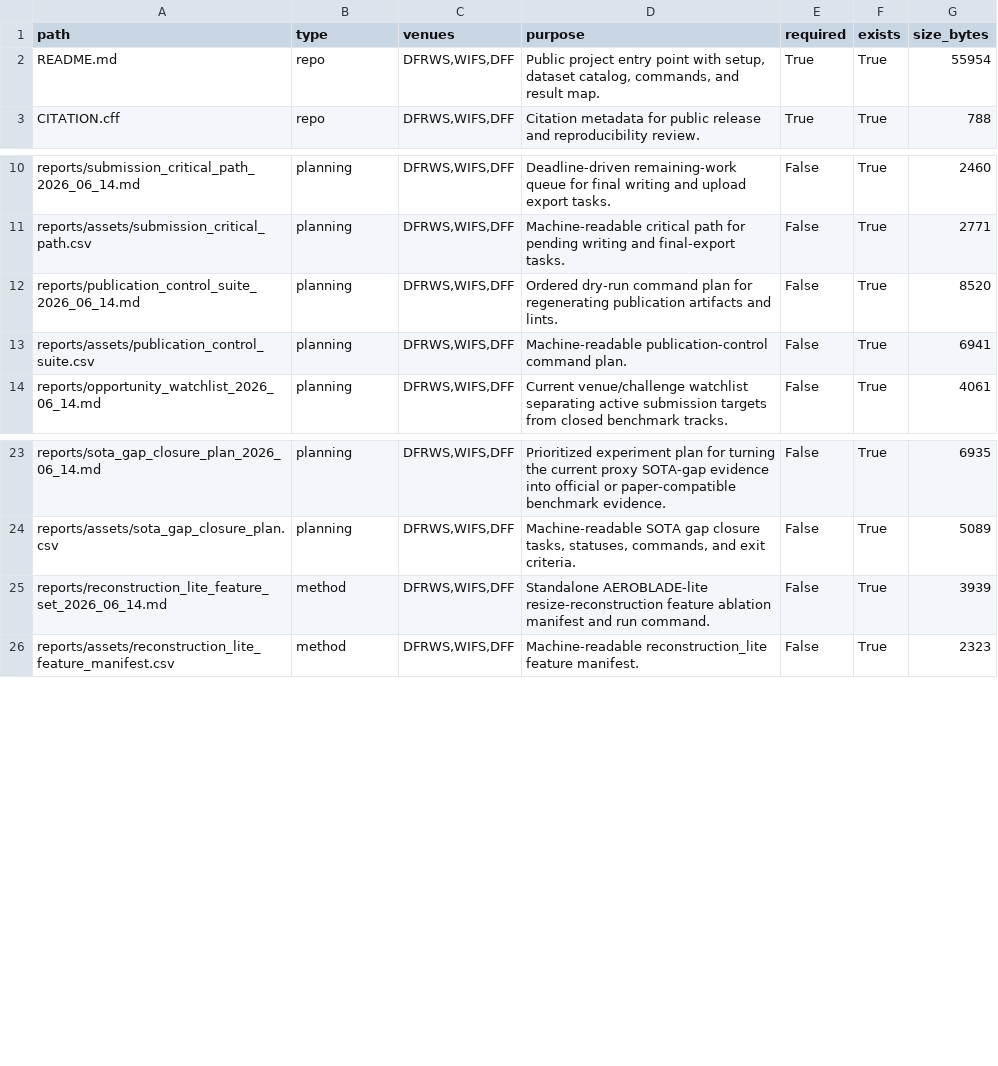
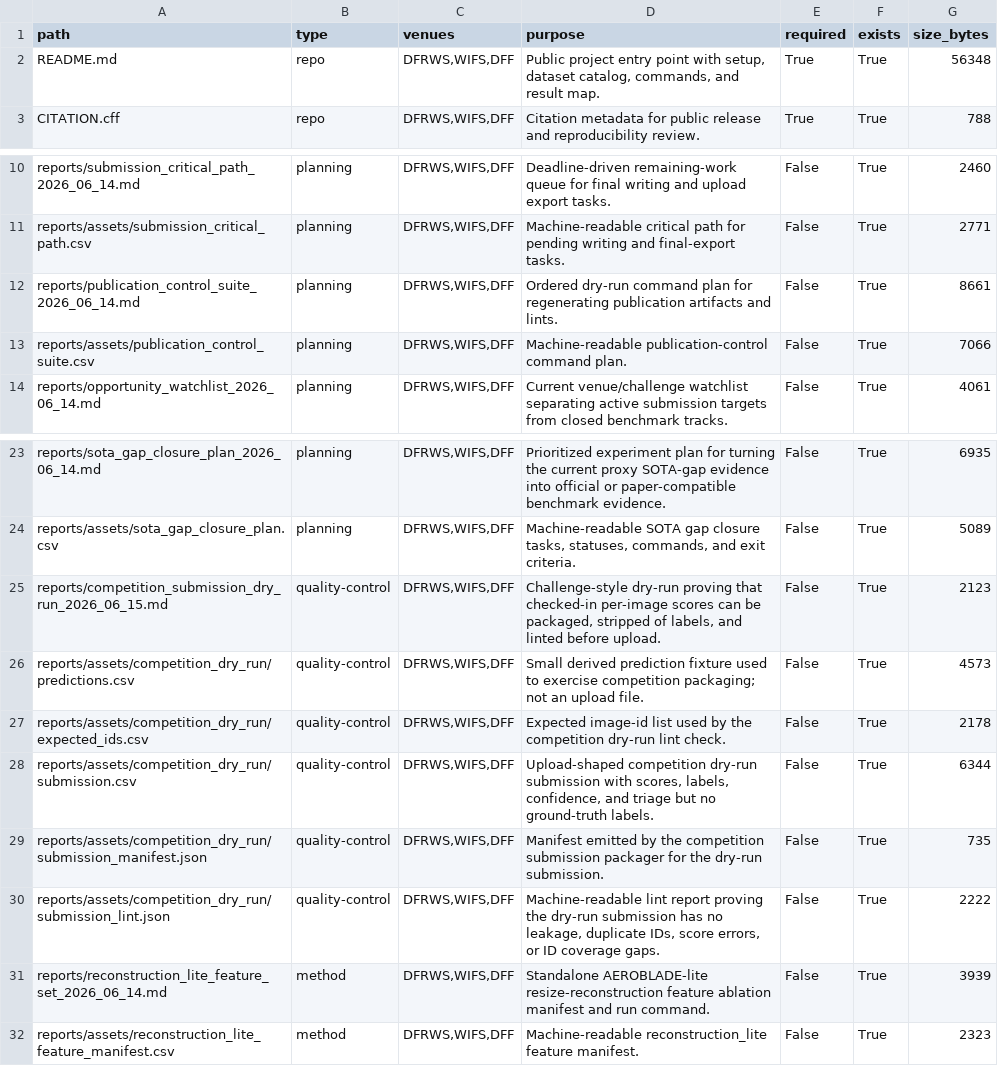
Before and after one commit to DrStrangel0ve/ai-image-forensics-comparison, a CSV file: reports/assets/submission_packet_manifest.csv, drawn as a sheet; only a part is shown, gaps mark what is left out.

Commit message:
Add competition submission dry run

```diff
--- a/reports/assets/submission_packet_manifest.csv
+++ b/reports/assets/submission_packet_manifest.csv
@@ -1,3 +1,3 @@
 path,type,venues,purpose,required,exists,size_bytes
-README.md,repo,"DFRWS,WIFS,DFF","Public project entry point with setup, dataset catalog, commands, and result map.",True,True,55954
+README.md,repo,"DFRWS,WIFS,DFF","Public project entry point with setup, dataset catalog, commands, and result map.",True,True,56348
 CITATION.cff,repo,"DFRWS,WIFS,DFF",Citation metadata for public release and reproducibility review.,True,True,788
@@ -11,4 +11,4 @@ reports/submission_critical_path_2026_06_14.md,planning,"DFRWS,WIFS,DFF",Deadlin
 reports/assets/submission_critical_path.csv,planning,"DFRWS,WIFS,DFF",Machine-readable critical path for pending writing and final-export tasks.,False,True,2771
-reports/publication_control_suite_2026_06_14.md,planning,"DFRWS,WIFS,DFF",Ordered dry-run command plan for regenerating publication artifacts and lints.,False,True,8520
-reports/assets/publication_control_suite.csv,planning,"DFRWS,WIFS,DFF",Machine-readable publication-control command plan.,False,True,6941
+reports/publication_control_suite_2026_06_14.md,planning,"DFRWS,WIFS,DFF",Ordered dry-run command plan for regenerating publication artifacts and lints.,False,True,8661
+reports/assets/publication_control_suite.csv,planning,"DFRWS,WIFS,DFF",Machine-readable publication-control command plan.,False,True,7066
 reports/opportunity_watchlist_2026_06_14.md,planning,"DFRWS,WIFS,DFF",Current venue/challenge watchlist separating active submission targets from closed benchmark tracks.,False,True,4061
@@ -24,2 +24,8 @@ reports/sota_gap_closure_plan_2026_06_14.md,planning,"DFRWS,WIFS,DFF",Prioritize
 reports/assets/sota_gap_closure_plan.csv,planning,"DFRWS,WIFS,DFF","Machine-readable SOTA gap closure tasks, statuses, commands, and exit criteria.",False,True,5089
+reports/competition_submission_dry_run_2026_06_15.md,quality-control,"DFRWS,WIFS,DFF","Challenge-style dry-run proving that checked-in per-image scores can be packaged, stripped of labels, and linted before upload.",False,True,2123
+reports/assets/competition_dry_run/predictions.csv,quality-control,"DFRWS,WIFS,DFF",Small derived prediction fixture used to exercise competition packaging; not an upload file.,False,True,4573
+reports/assets/competition_dry_run/expected_ids.csv,quality-control,"DFRWS,WIFS,DFF",Expected image-id list used by the competition dry-run lint check.,False,True,2178
+reports/assets/competition_dry_run/submission.csv,quality-control,"DFRWS,WIFS,DFF","Upload-shaped competition dry-run submission with scores, labels, confidence, and triage but no ground-truth labels.",False,True,6344
+reports/assets/competition_dry_run/submission_manifest.json,quality-control,"DFRWS,WIFS,DFF",Manifest emitted by the competition submission packager for the dry-run submission.,False,True,735
+reports/assets/competition_dry_run/submission_lint.json,quality-control,"DFRWS,WIFS,DFF","Machine-readable lint report proving the dry-run submission has no leakage, duplicate IDs, score errors, or ID coverage gaps.",False,True,2222
 reports/reconstruction_lite_feature_set_2026_06_14.md,method,"DFRWS,WIFS,DFF",Standalone AEROBLADE-lite resize-reconstruction feature ablation manifest and run command.,False,True,3939
```
Also changed, not shown: reports/assets/publication_control_suite.csv, 14 other files.
